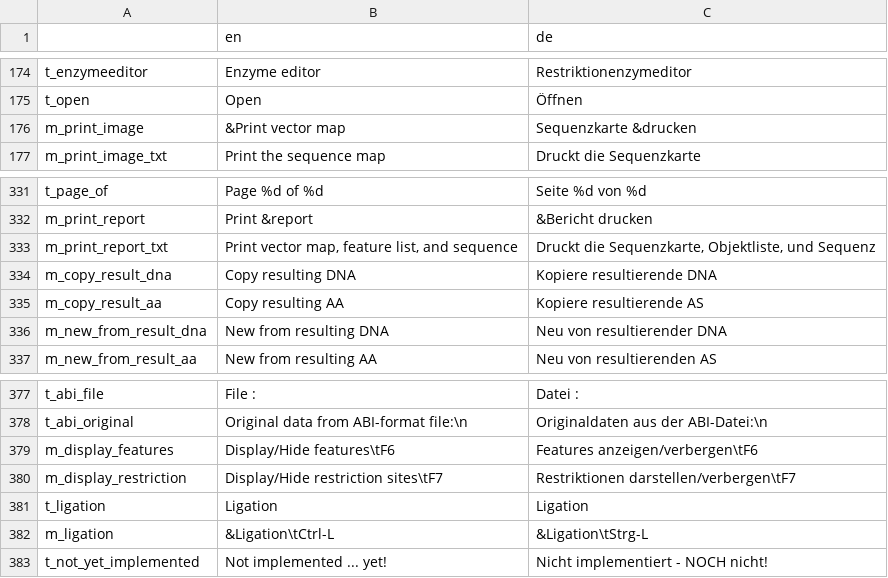
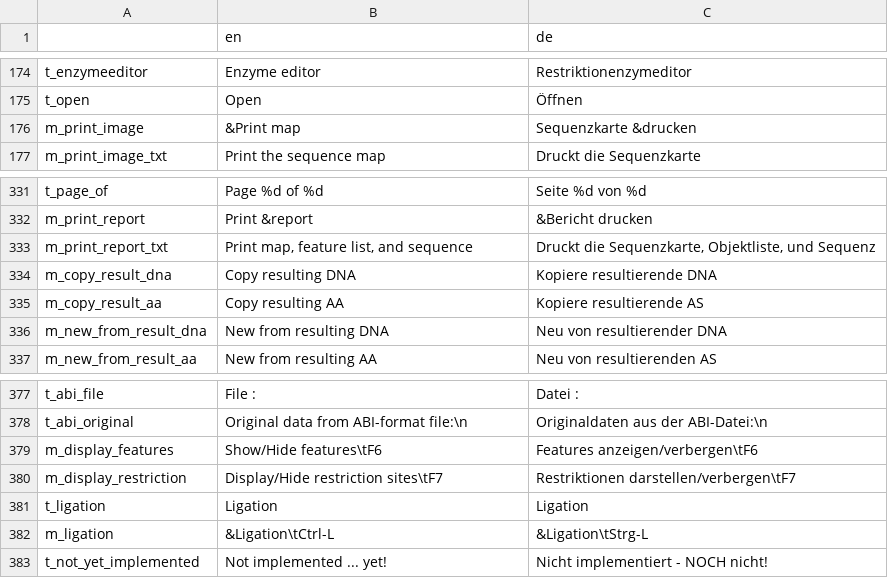
Before and after one commit to GENtle-persons/gentle-m, a CSV file: trunk/variables.csv, drawn as a sheet; only a part is shown, gaps mark what is left out.

```diff
--- a/trunk/variables.csv
+++ b/trunk/variables.csv
@@ -175,3 +175,3 @@
 "t_open","Open","Öffnen"
-"m_print_image","&Print vector map","Sequenzkarte &drucken"
+"m_print_image","&Print map","Sequenzkarte &drucken"
 "m_print_image_txt","Print the sequence map","Druckt die Sequenzkarte"
@@ -332,3 +332,3 @@
 "m_print_report","Print &report","&Bericht drucken"
-"m_print_report_txt","Print vector map, feature list, and sequence","Druckt die Sequenzkarte, Objektliste, und Sequenz"
+"m_print_report_txt","Print map, feature list, and sequence","Druckt die Sequenzkarte, Objektliste, und Sequenz"
 "m_copy_result_dna","Copy resulting DNA","Kopiere resultierende DNA"
@@ -378,3 +378,3 @@
 "t_abi_original","Original data from ABI-format file:\n","Originaldaten aus der ABI-Datei:\n"
-"m_display_features","Display/Hide features\tF6","Features anzeigen/verbergen\tF6"
+"m_display_features","Show/Hide features\tF6","Features anzeigen/verbergen\tF6"
 "m_display_restriction","Display/Hide restriction sites\tF7","Restriktionen darstellen/verbergen\tF7"
```
Also changed, not shown: 11 other files.
